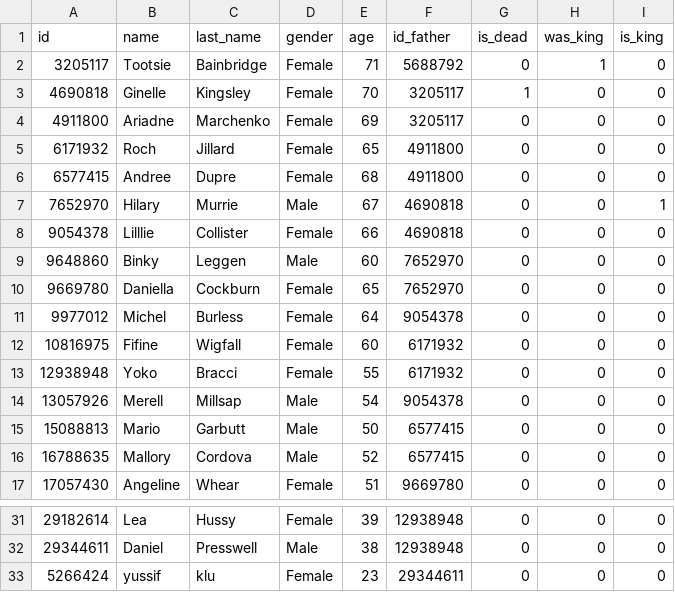
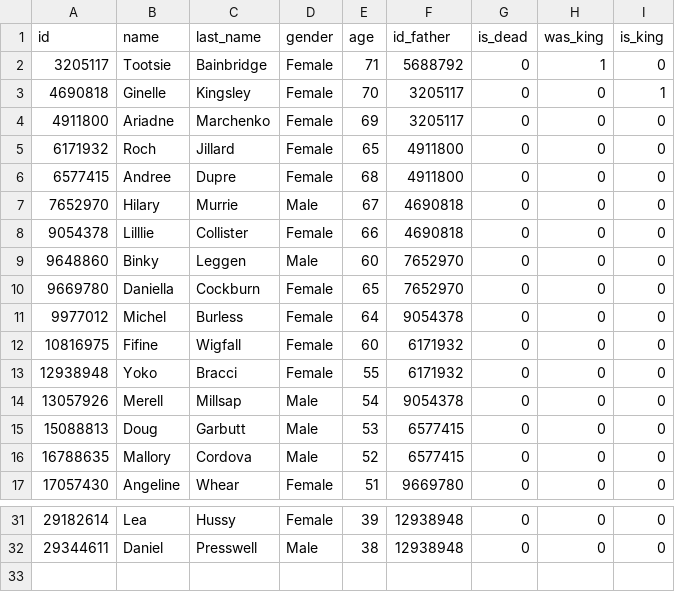
Before and after one commit to chiq-mari/treeProject, a CSV file: bin/alternativeData.csv, drawn as a sheet; only a part is shown, gaps mark what is left out.

Commit message:
bugfix: modifying wasKing in csv

```diff
--- a/bin/alternativeData.csv
+++ b/bin/alternativeData.csv
@@ -2,3 +2,3 @@ id,name,last_name,gender,age,id_father,is_dead,was_king,is_king
 3205117,Tootsie,Bainbridge,Female,71,5688792,0,1,0
-4690818,Ginelle,Kingsley,Female,70,3205117,1,0,0
+4690818,Ginelle,Kingsley,Female,70,3205117,0,0,1
 4911800,Ariadne,Marchenko,Female,69,3205117,0,0,0
@@ -6,3 +6,3 @@ id,name,last_name,gender,age,id_father,is_dead,was_king,is_king
 6577415,Andree,Dupre,Female,68,4911800,0,0,0
-7652970,Hilary,Murrie,Male,67,4690818,0,0,1
+7652970,Hilary,Murrie,Male,67,4690818,0,0,0
 9054378,Lilllie,Collister,Female,66,4690818,0,0,0
@@ -14,3 +14,3 @@ id,name,last_name,gender,age,id_father,is_dead,was_king,is_king
 13057926,Merell,Millsap,Male,54,9054378,0,0,0
-15088813,Mario,Garbutt,Male,50,6577415,0,0,0
+15088813,Doug,Garbutt,Male,53,6577415,0,0,0
 16788635,Mallory,Cordova,Male,52,6577415,0,0,0
@@ -32,2 +32 @@ id,name,last_name,gender,age,id_father,is_dead,was_king,is_king
 29344611,Daniel,Presswell,Male,38,12938948,0,0,0
-5266424,yussif,klu,Female,23,29344611,0,0,0
```
Also changed, not shown: 1 other file.
